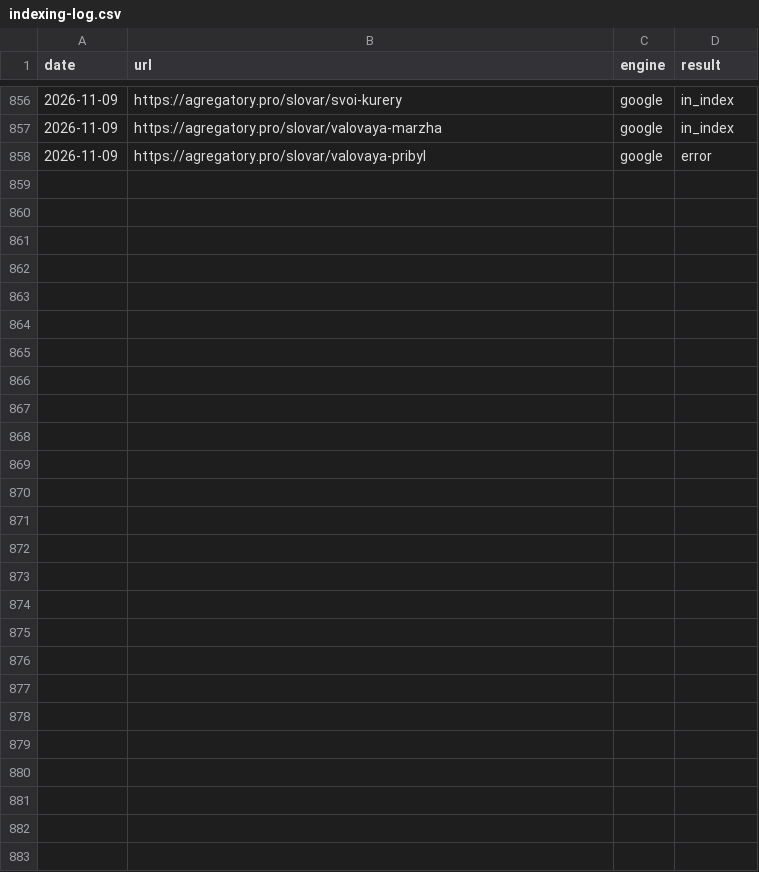
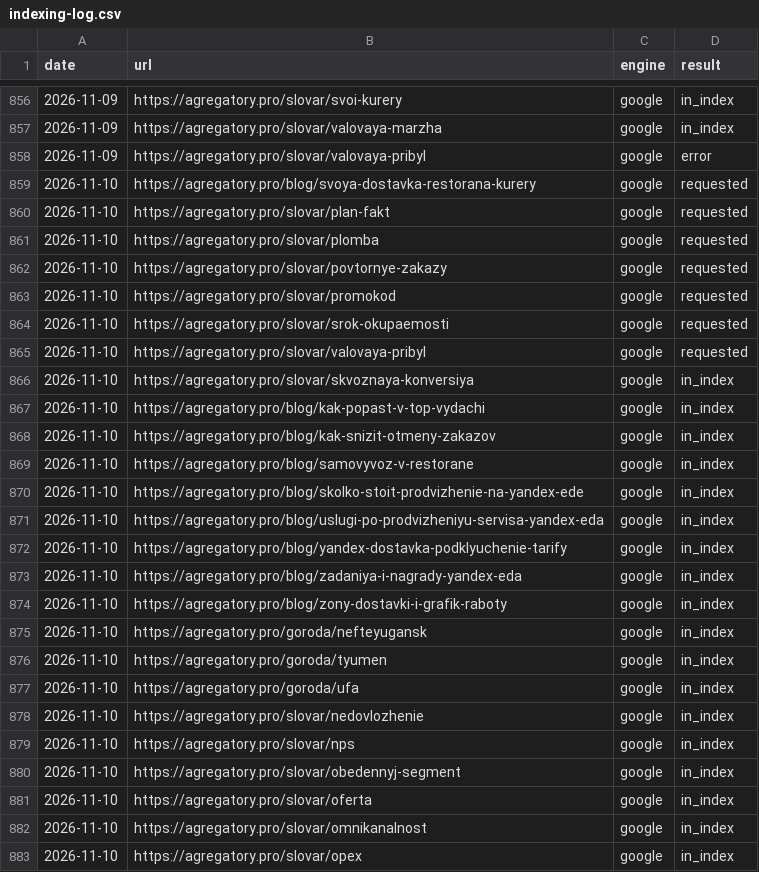
Before and after one commit to iamsitnikov-prog/food-delivery-site-10, a CSV file: seo/indexing-log.csv, drawn as a sheet; only a part is shown, gaps mark what is left out.

```diff
--- a/seo/indexing-log.csv
+++ b/seo/indexing-log.csv
@@ -858 +858,26 @@ date,url,engine,result
 2026-11-09,https://agregatory.pro/slovar/valovaya-pribyl,google,error
+2026-11-10,https://agregatory.pro/blog/svoya-dostavka-restorana-kurery,google,requested
+2026-11-10,https://agregatory.pro/slovar/plan-fakt,google,requested
+2026-11-10,https://agregatory.pro/slovar/plomba,google,requested
+2026-11-10,https://agregatory.pro/slovar/povtornye-zakazy,google,requested
+2026-11-10,https://agregatory.pro/slovar/promokod,google,requested
+2026-11-10,https://agregatory.pro/slovar/srok-okupaemosti,google,requested
+2026-11-10,https://agregatory.pro/slovar/valovaya-pribyl,google,requested
+2026-11-10,https://agregatory.pro/slovar/skvoznaya-konversiya,google,in_index
+2026-11-10,https://agregatory.pro/blog/kak-popast-v-top-vydachi,google,in_index
+2026-11-10,https://agregatory.pro/blog/kak-snizit-otmeny-zakazov,google,in_index
+2026-11-10,https://agregatory.pro/blog/samovyvoz-v-restorane,google,in_index
+2026-11-10,https://agregatory.pro/blog/skolko-stoit-prodvizhenie-na-yandex-ede,google,in_index
+2026-11-10,https://agregatory.pro/blog/uslugi-po-prodvizheniyu-servisa-yandex-eda,google,in_index
+2026-11-10,https://agregatory.pro/blog/yandex-dostavka-podklyuchenie-tarify,google,in_index
+2026-11-10,https://agregatory.pro/blog/zadaniya-i-nagrady-yandex-eda,google,in_index
+2026-11-10,https://agregatory.pro/blog/zony-dostavki-i-grafik-raboty,google,in_index
+2026-11-10,https://agregatory.pro/goroda/nefteyugansk,google,in_index
+2026-11-10,https://agregatory.pro/goroda/tyumen,google,in_index
+2026-11-10,https://agregatory.pro/goroda/ufa,google,in_index
+2026-11-10,https://agregatory.pro/slovar/nedovlozhenie,google,in_index
+2026-11-10,https://agregatory.pro/slovar/nps,google,in_index
+2026-11-10,https://agregatory.pro/slovar/obedennyj-segment,google,in_index
+2026-11-10,https://agregatory.pro/slovar/oferta,google,in_index
+2026-11-10,https://agregatory.pro/slovar/omnikanalnost,google,in_index
+2026-11-10,https://agregatory.pro/slovar/opex,google,in_index
```
